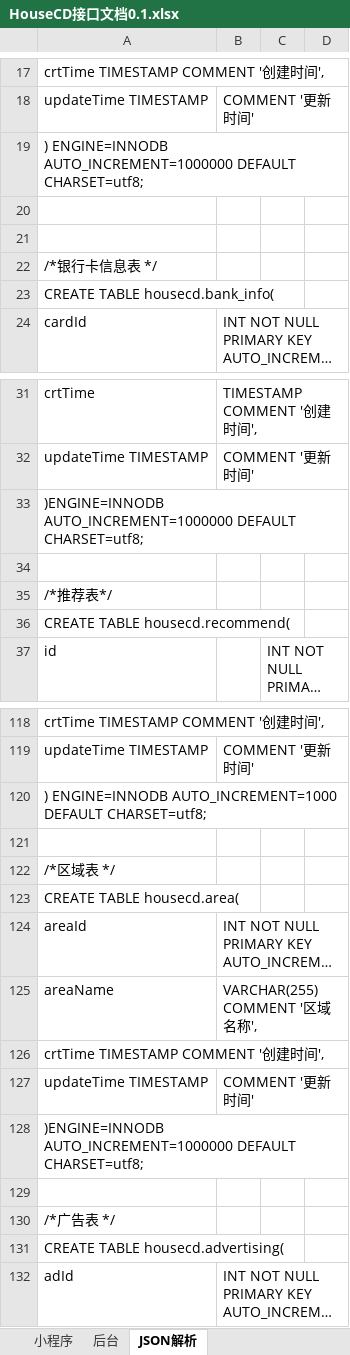
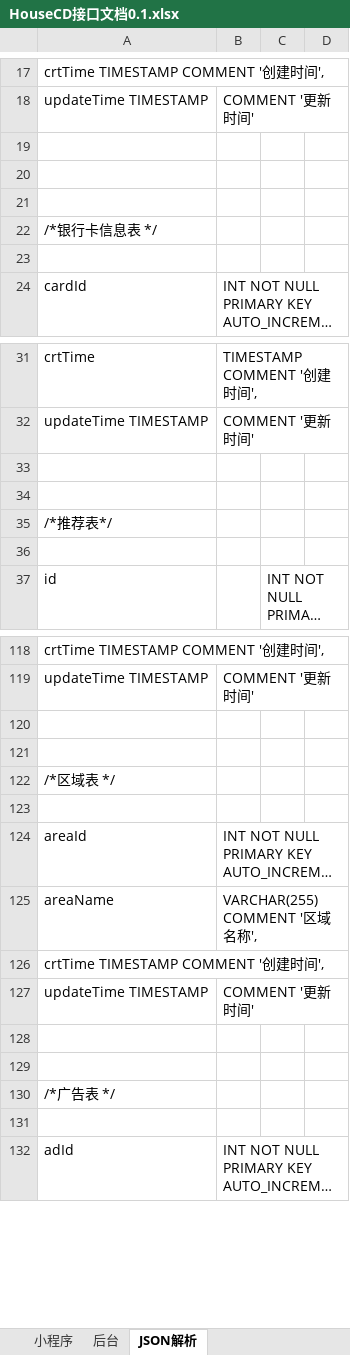
Before and after one commit to First-Org-hy/RepositoryHY, an Excel workbook: src/sql/HouseCD接口文档0.1.xlsx, sheet JSON解析, drawn as a sheet; only a part is shown, gaps mark what is left out; long unchanged cells end in …; values as stored, in another font and other column widths than the file's, no borders; the diff covers the shown part only; the diff names each change by its address in the sheet, - before the commit and + after, or states it on an @@ line.

```diff
--- a/src/sql/HouseCD接口文档0.1.xlsx (sheet JSON解析)
+++ b/src/sql/HouseCD接口文档0.1.xlsx (sheet JSON解析)
-A19: ) ENGINE=INNODB AUTO_INCREMENT=1000000 DEFAULT CHARSET=utf8;
+A19: (empty)
-A23: CREATE TABLE housecd.bank_info(
+A23: (empty)
-A33: )ENGINE=INNODB AUTO_INCREMENT=1000000 DEFAULT CHARSET=utf8;
+A33: (empty)
-A36: CREATE TABLE housecd.recommend(
+A36: (empty)
-A120: ) ENGINE=INNODB AUTO_INCREMENT=1000 DEFAULT CHARSET=utf8;
+A120: (empty)
-A123: CREATE TABLE housecd.area(
+A123: (empty)
-A128: )ENGINE=INNODB AUTO_INCREMENT=1000000 DEFAULT CHARSET=utf8;
+A128: (empty)
-A131: CREATE TABLE housecd.advertising(
+A131: (empty)
```
Also changed, not shown: 1 removed row and 35 edited cells elsewhere in this sheet, sheet 小程序, 13 other files.
